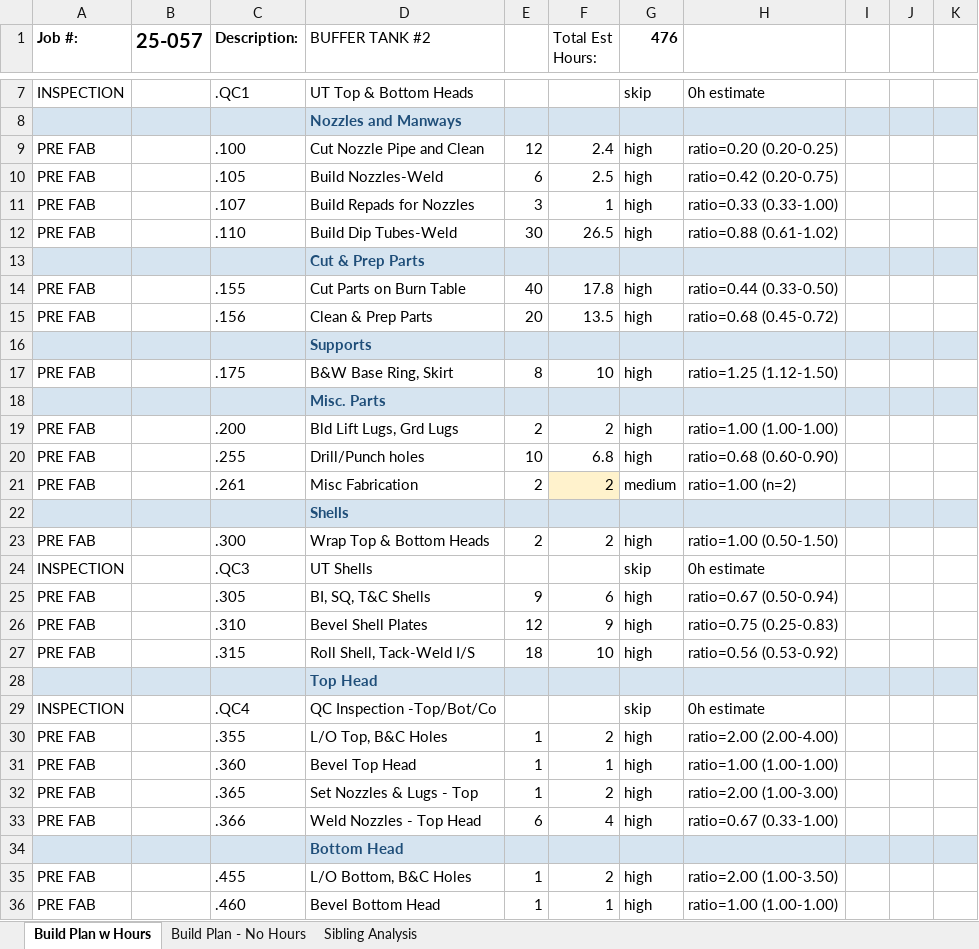
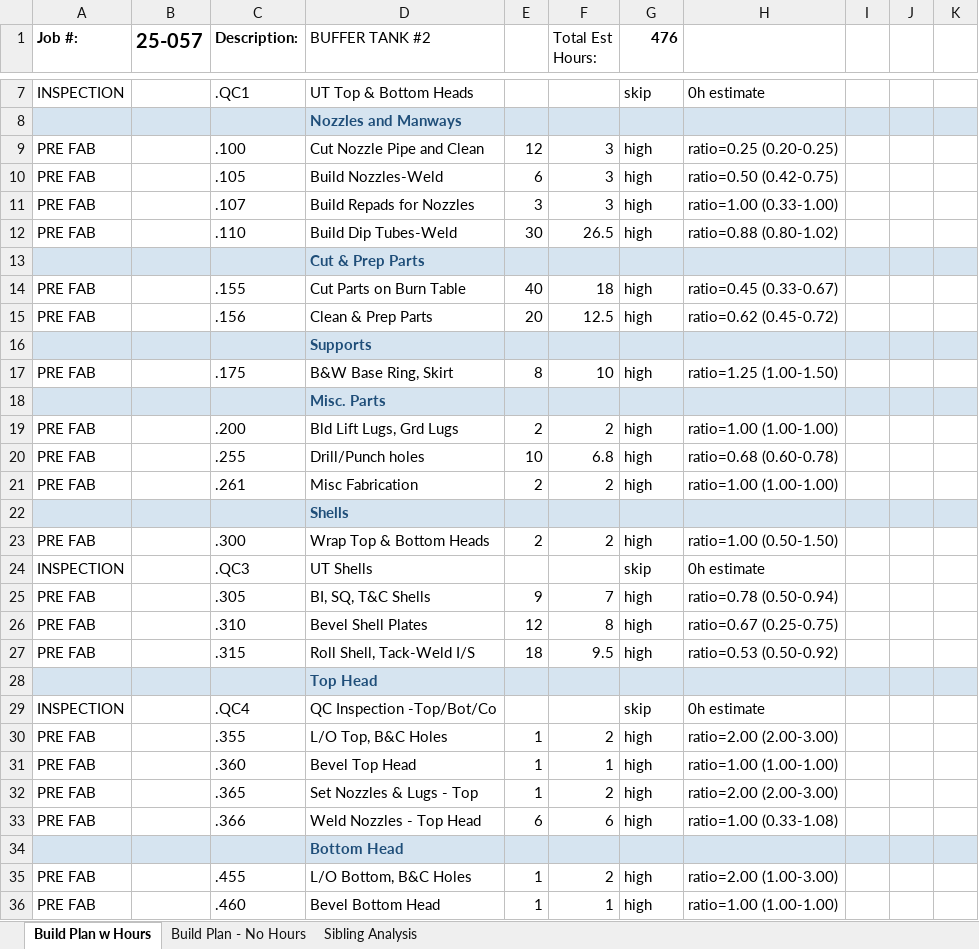
Before and after one commit to kelly12201984/DISCOVERY_PROCESS_AUTOMATION, an Excel workbook: buildplan_generator/output/25-057 GENERATED BUILD PLAN.xlsx, sheet Build Plan w Hours, drawn as a sheet; only a part is shown, gaps mark what is left out; values as stored, in another font and other column widths than the file's, no borders; the diff covers the shown part only; the diff names each change by its address in the sheet, - before the commit and + after, or states it on an @@ line.

```diff
--- a/buildplan_generator/output/25-057 GENERATED BUILD PLAN.xlsx (sheet Build Plan w Hours)
+++ b/buildplan_generator/output/25-057 GENERATED BUILD PLAN.xlsx (sheet Build Plan w Hours)
-F9 (Total Est Hours:): 2.4
+F9 (Total Est Hours:): 3
-H9: ratio=0.20 (0.20-0.25)
+H9: ratio=0.25 (0.20-0.25)
-F10 (Total Est Hours:): 2.5
+F10 (Total Est Hours:): 3
-H10: ratio=0.42 (0.20-0.75)
+H10: ratio=0.50 (0.42-0.75)
-F11 (Total Est Hours:): 1
+F11 (Total Est Hours:): 3
-H11: ratio=0.33 (0.33-1.00)
+H11: ratio=1.00 (0.33-1.00)
-H12: ratio=0.88 (0.61-1.02)
+H12: ratio=0.88 (0.80-1.02)
-F14 (Total Est Hours:): 17.8
+F14 (Total Est Hours:): 18
-H14: ratio=0.44 (0.33-0.50)
+H14: ratio=0.45 (0.33-0.67)
-F15 (Total Est Hours:): 13.5
+F15 (Total Est Hours:): 12.5
-H15: ratio=0.68 (0.45-0.72)
+H15: ratio=0.62 (0.45-0.72)
-H17: ratio=1.25 (1.12-1.50)
+H17: ratio=1.25 (1.00-1.50)
-H20: ratio=0.68 (0.60-0.90)
+H20: ratio=0.68 (0.60-0.78)
-F21 fill: #FFF2CC
+F21 fill: none
-G21 (476): medium
+G21 (476): high
-H21: ratio=1.00 (n=2)
+H21: ratio=1.00 (1.00-1.00)
-F25 (Total Est Hours:): 6
+F25 (Total Est Hours:): 7
-H25: ratio=0.67 (0.50-0.94)
+H25: ratio=0.78 (0.50-0.94)
-F26 (Total Est Hours:): 9
+F26 (Total Est Hours:): 8
-H26: ratio=0.75 (0.25-0.83)
+H26: ratio=0.67 (0.25-0.75)
-F27 (Total Est Hours:): 10
+F27 (Total Est Hours:): 9.5
-H27: ratio=0.56 (0.53-0.92)
+H27: ratio=0.53 (0.50-0.92)
-H30: ratio=2.00 (2.00-4.00)
+H30: ratio=2.00 (2.00-3.00)
-H32: ratio=2.00 (1.00-3.00)
+H32: ratio=2.00 (2.00-3.00)
-F33 (Total Est Hours:): 4
+F33 (Total Est Hours:): 6
-H33: ratio=0.67 (0.33-1.00)
+H33: ratio=1.00 (0.33-1.08)
-H35: ratio=2.00 (1.00-3.50)
+H35: ratio=2.00 (1.00-3.00)
```
Also changed, not shown: 35 edited cells elsewhere in this sheet, sheet Sibling Analysis, sheet Build Plan - No Hours, buildplan_generator/output/25-075 GENERATED BUILD PLAN.xlsx, buildplan_generator/output/25-085 GENERATED BUILD PLAN.xlsx, 24 other files.
